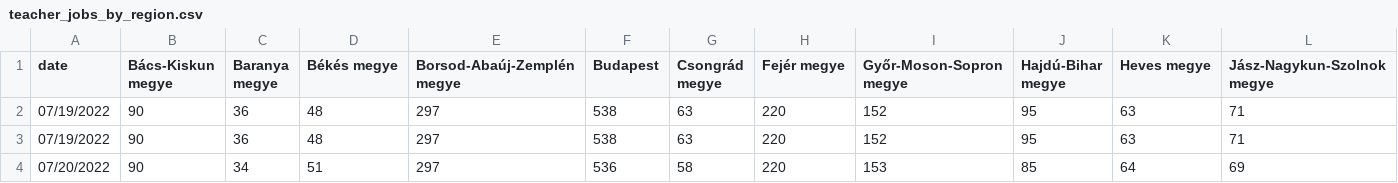
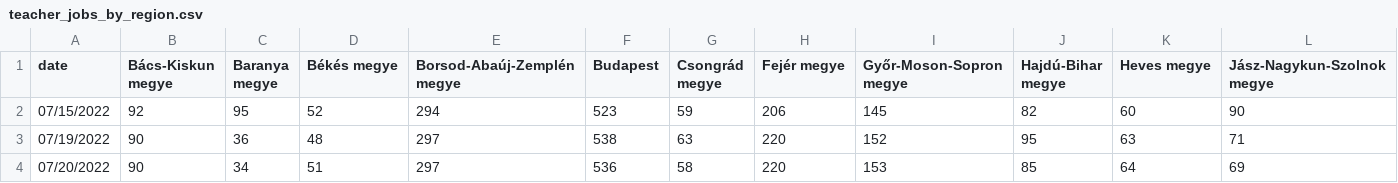
Before and after one commit to rferl/scraper-hu-teachingjobs, a CSV file: teacher_jobs_by_region.csv, drawn as a sheet; only a part is shown; removed rows and columns are numbered as before the commit, all else as after; rows hold the shown columns only; the diff names each change by its address in the sheet, - before the commit and + after, or states it on an @@ line.

Commit message:
manual data add

```diff
--- a/teacher_jobs_by_region.csv
+++ b/teacher_jobs_by_region.csv
-row 2: 07/19/2022 | 90 | 36 | 48 | 297 | 538 | 63 | 220 | 152 | 95 | 63 | 71
+row 2: 07/15/2022 | 92 | 95 | 52 | 294 | 523 | 59 | 206 | 145 | 82 | 60 | 90
```
